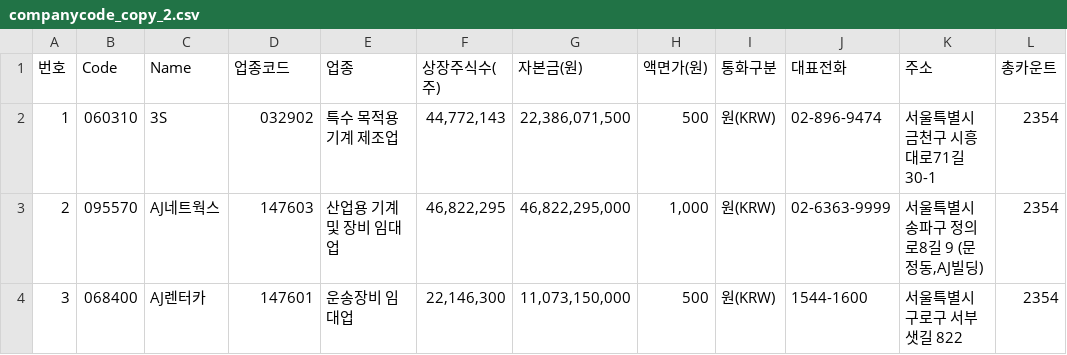
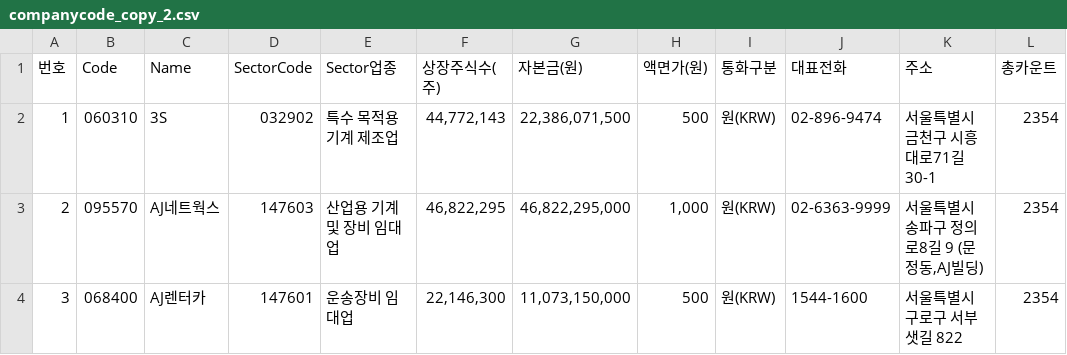
Before and after one commit to wani111/stock1, a CSV file: companycode_copy_2.csv, drawn as a sheet; only a part is shown.

Commit message:
dataframe create and excel export success

```diff
--- a/companycode_copy_2.csv
+++ b/companycode_copy_2.csv
@@ -1,2 +1,2 @@
-번호,Code,Name,업종코드,업종,상장주식수(주),자본금(원),액면가(원),통화구분,대표전화,주소,총카운트
+번호,Code,Name,SectorCode,Sector업종,상장주식수(주),자본금(원),액면가(원),통화구분,대표전화,주소,총카운트
 1,060310,3S,032902,특수 목적용 기계 제조업,"44,772,143","22,386,071,500","500",원(KRW),02-896-9474,서울특별시 금천구  시흥대로71길 30-1 ,2354
```
Also changed, not shown: 5 other files.
